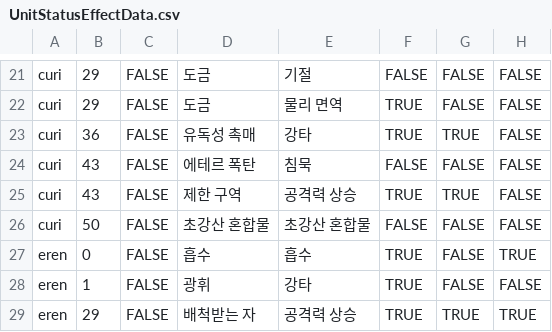
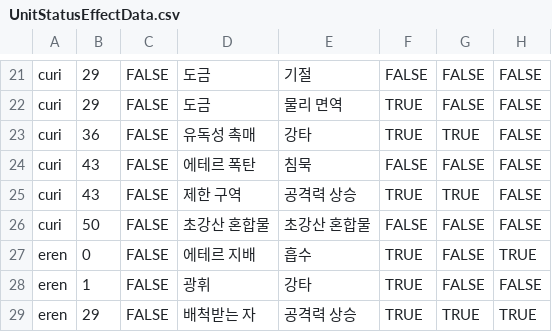
Before and after one commit to GGGC2/Epic_monad, a CSV file: Assets/Resources/Data/UnitStatusEffectData.csv, drawn as a sheet; only a part is shown, gaps mark what is left out; the diff names each change by its address in the sheet, - before the commit and + after, or states it on an @@ line.

```diff
--- a/Assets/Resources/Data/UnitStatusEffectData.csv
+++ b/Assets/Resources/Data/UnitStatusEffectData.csv
-D27: 흡수
+D27: 에테르 지배
```
Also changed, not shown: Assets/Resources/Data/EQ_test_unit.csv, 12 other files.
